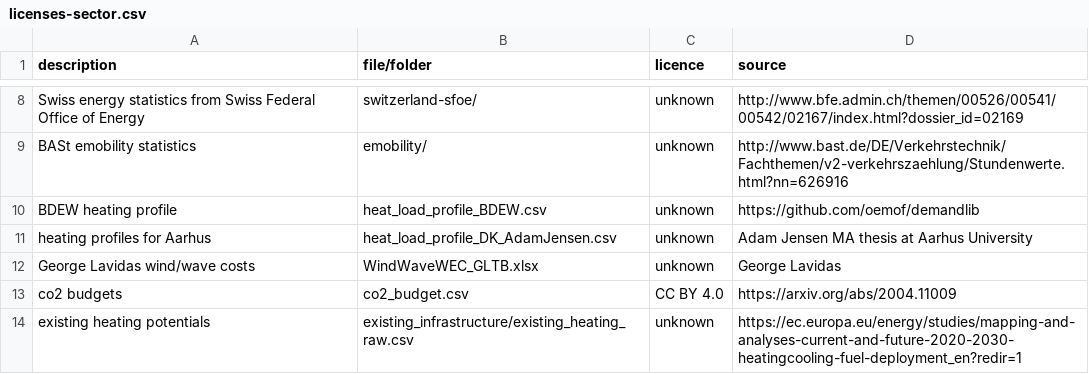
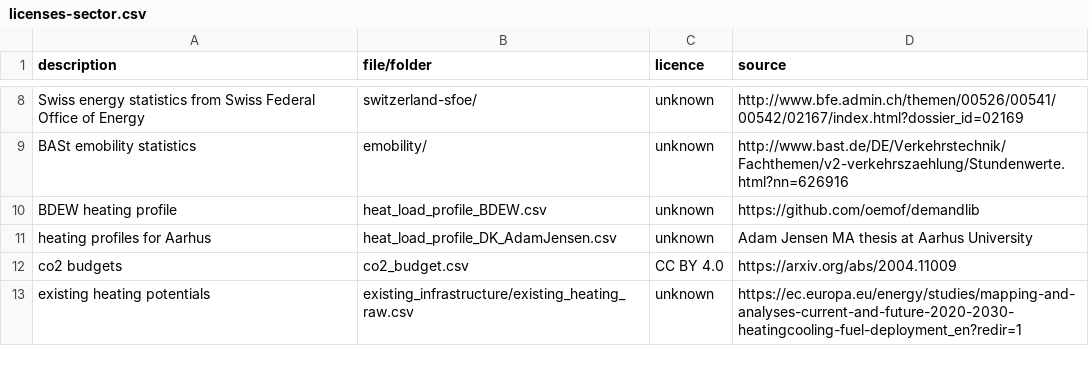
Before and after one commit to Luca2299/pypsa-eur, a CSV file: doc/configtables/licenses-sector.csv, drawn as a sheet; only a part is shown, gaps mark what is left out.

Commit message:
remove wave energy generator

```diff
--- a/doc/configtables/licenses-sector.csv
+++ b/doc/configtables/licenses-sector.csv
@@ -11,3 +11,2 @@ BDEW heating profile,heat_load_profile_BDEW.csv,unknown,https://github.com/oemof
 heating profiles for Aarhus,heat_load_profile_DK_AdamJensen.csv,unknown,Adam Jensen MA thesis at Aarhus University
-George Lavidas wind/wave costs,WindWaveWEC_GLTB.xlsx,unknown,George Lavidas
 co2 budgets,co2_budget.csv,CC BY 4.0,https://arxiv.org/abs/2004.11009
```
Also changed, not shown: 3 other files.
